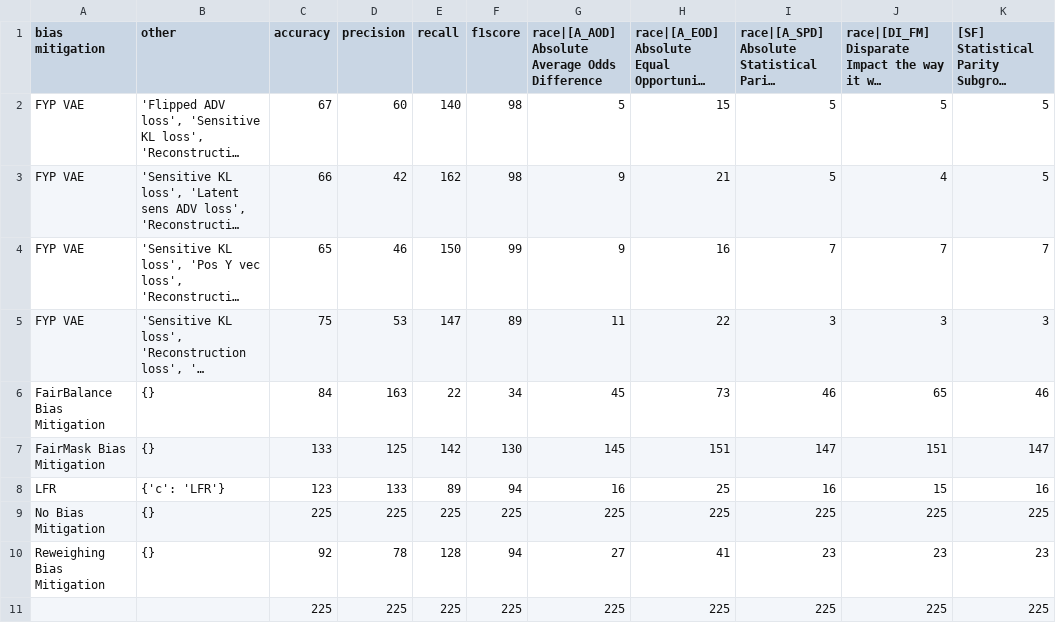
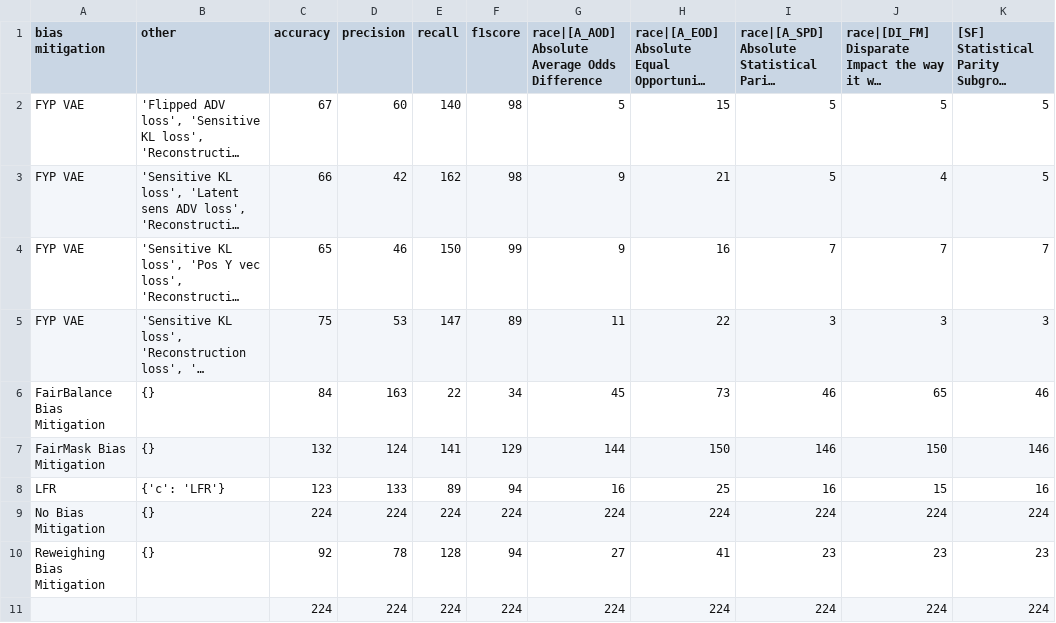
Before and after one commit to cmeinson/FairST, a CSV file: RQ_Consistency/nr_incr_Compas_race.csv (was RQ2/nr_incr_Compas_race.csv), drawn as a sheet; long unchanged cells end in …; removed rows and columns are numbered as before the commit, all else as after; the diff names each change by its address in the sheet, - before the commit and + after, or states it on an @@ line.

```diff
--- a/RQ2/nr_incr_Compas_race.csv
+++ b/RQ_Consistency/nr_incr_Compas_race.csv
-row 7: FairMask Bias Mitigation | {} | 133 | 125 | 142 | 130 | 145 | 151 | 147 | 151 | 147
+row 7: FairMask Bias Mitigation | {} | 132 | 124 | 141 | 129 | 144 | 150 | 146 | 150 | 146
-row 9: No Bias Mitigation | {} | 225 | 225 | 225 | 225 | 225 | 225 | 225 | 225 | 225
+row 9: No Bias Mitigation | {} | 224 | 224 | 224 | 224 | 224 | 224 | 224 | 224 | 224
-row 11:  |  | 225 | 225 | 225 | 225 | 225 | 225 | 225 | 225 | 225
+row 11:  |  | 224 | 224 | 224 | 224 | 224 | 224 | 224 | 224 | 224
```
Also changed, not shown: 16 other files.
